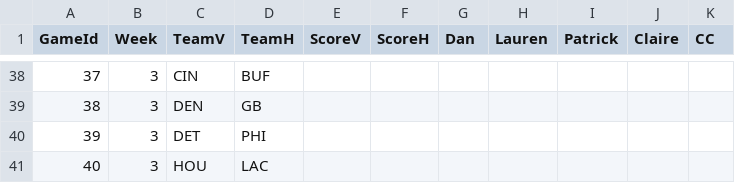
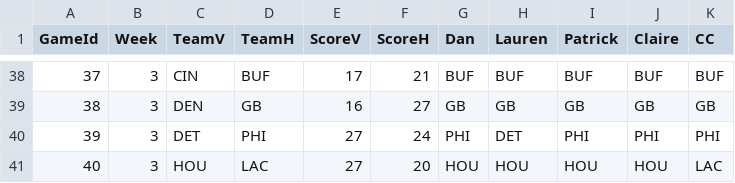
Before and after one commit to dnegrey/nflFamilyPicks, a CSV file: var/game.csv, drawn as a sheet; only a part is shown, gaps mark what is left out; the diff covers the shown part only.

Commit message:
added week 3 picks and scores

```diff
--- a/var/game.csv
+++ b/var/game.csv
@@ -38,4 +38,4 @@ GameId,Week,TeamV,TeamH,ScoreV,ScoreH,Dan,Lauren,Patrick,Claire,CC
-37,3,CIN,BUF,,,,,,,
-38,3,DEN,GB,,,,,,,
-39,3,DET,PHI,,,,,,,
-40,3,HOU,LAC,,,,,,,
+37,3,CIN,BUF,17,21,BUF,BUF,BUF,BUF,BUF
+38,3,DEN,GB,16,27,GB,GB,GB,GB,GB
+39,3,DET,PHI,27,24,PHI,DET,PHI,PHI,PHI
+40,3,HOU,LAC,27,20,HOU,HOU,HOU,HOU,LAC
```
Also changed, not shown: 84 edited cells elsewhere in this file.
